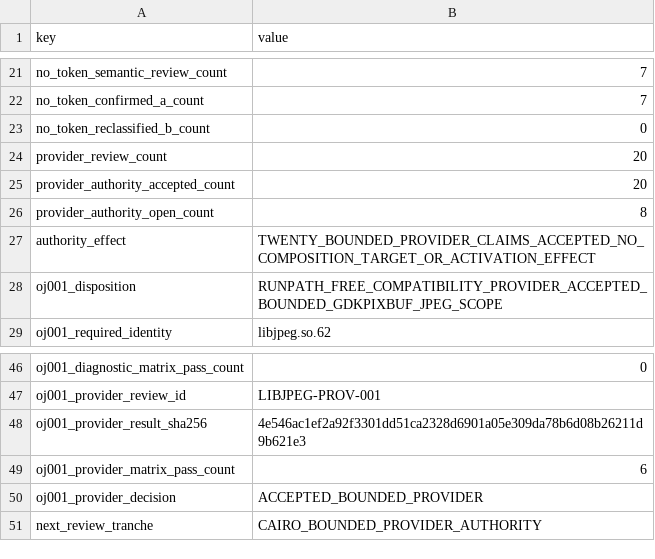
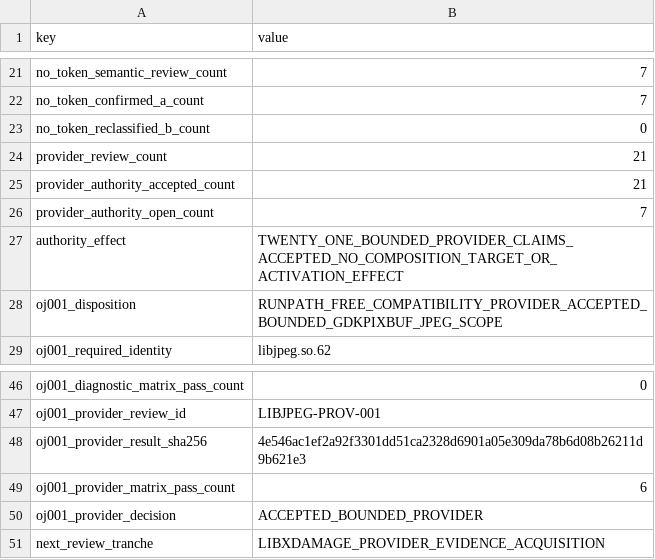
Before and after one commit to daylight-00/termux-native-desktop, a TSV file: experiments/glibc/selected-obsidian-provider-authority/review/provider-claim-classification-metadata.tsv, drawn as a sheet; only a part is shown, gaps mark what is left out.

```diff
--- a/experiments/glibc/selected-obsidian-provider-authority/review/provider-claim-classification-metadata.tsv
+++ b/experiments/glibc/selected-obsidian-provider-authority/review/provider-claim-classification-metadata.tsv
@@ -23,6 +23,6 @@ no_token_confirmed_a_count	7
 no_token_reclassified_b_count	0
-provider_review_count	20
-provider_authority_accepted_count	20
-provider_authority_open_count	8
-authority_effect	TWENTY_BOUNDED_PROVIDER_CLAIMS_ACCEPTED_NO_COMPOSITION_TARGET_OR_ACTIVATION_EFFECT
+provider_review_count	21
+provider_authority_accepted_count	21
+provider_authority_open_count	7
+authority_effect	TWENTY_ONE_BOUNDED_PROVIDER_CLAIMS_ACCEPTED_NO_COMPOSITION_TARGET_OR_ACTIVATION_EFFECT
 oj001_disposition	RUNPATH_FREE_COMPATIBILITY_PROVIDER_ACCEPTED_BOUNDED_GDKPIXBUF_JPEG_SCOPE
@@ -50,2 +50,2 @@ oj001_provider_matrix_pass_count	6
 oj001_provider_decision	ACCEPTED_BOUNDED_PROVIDER
-next_review_tranche	CAIRO_BOUNDED_PROVIDER_AUTHORITY
+next_review_tranche	LIBXDAMAGE_PROVIDER_EVIDENCE_ACQUISITION
```
Also changed, not shown: docs/catalog.tsv, experiments/glibc/selected-obsidian-provider-authority/review/provider-claim-classification.tsv, 23 other files.
